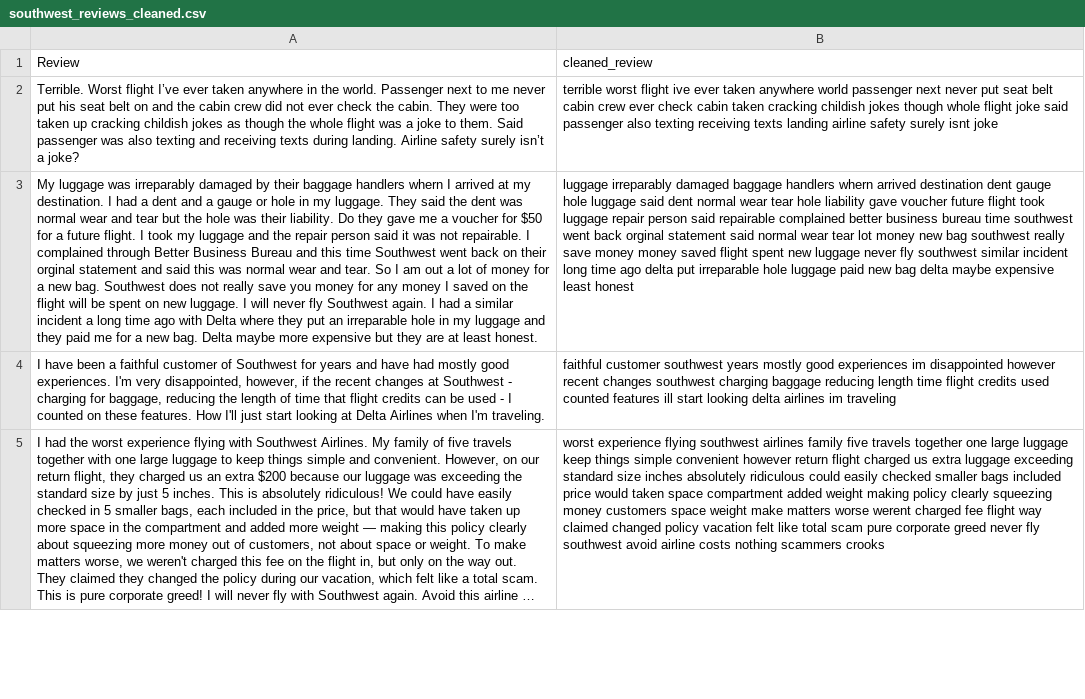
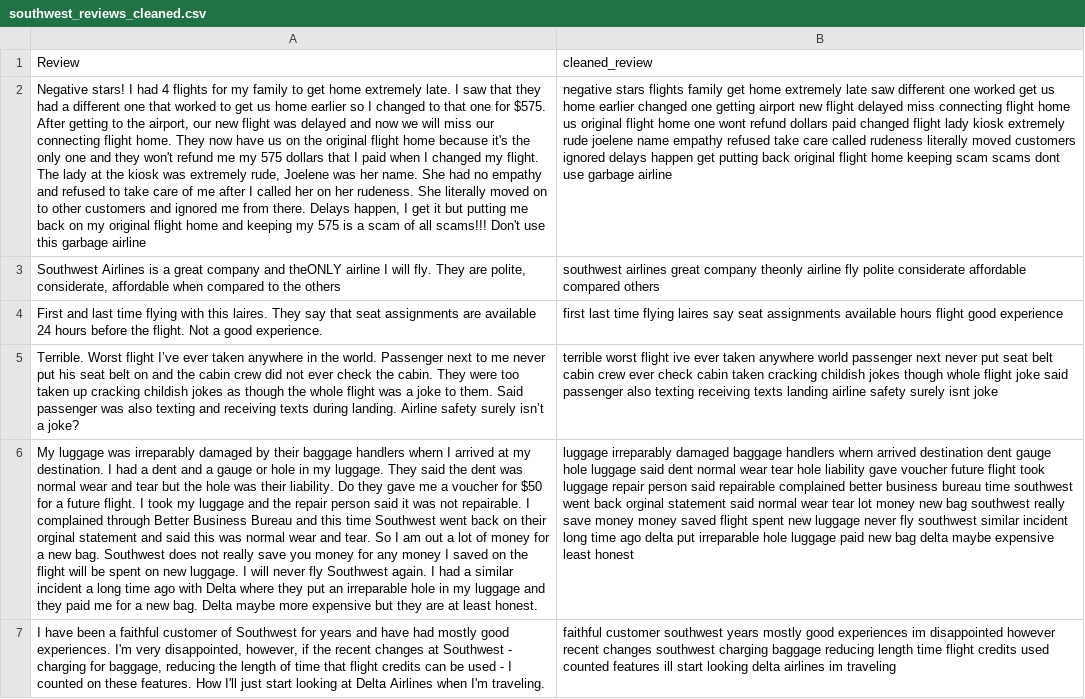
Before and after one commit to BenGCollier/Synthesis-Prototype-Project, a CSV file: southwest-review-analysis/data/cleaned_reviews/southwest_reviews_cleaned.csv, drawn as a sheet; only a part is shown; the shorter side is filled out with more unchanged rows; long unchanged cells end in …; the diff covers the shown part only; the diff names each change by its address in the sheet, - before the commit and + after, or states it on an @@ line.

```diff
--- a/southwest-review-analysis/data/cleaned_reviews/southwest_reviews_cleaned.csv
+++ b/southwest-review-analysis/data/cleaned_reviews/southwest_reviews_cleaned.csv
+row 2: Negative stars! I had 4 flights for my family to get home extremely late. I saw that they had a different one that worked to get us home earlier so I changed to that one for $575. After getting to the airport, our new flight was delayed and now we will miss our connecting flight home. They now have us on the original flight home because it's the only one and they won't refund me my 575 dollars that I paid when I changed my flight. The lady at the kiosk was extremely rude, Joelene was her name. She had no empathy and refused to take care of me after I called her on her rudeness. She literally moved on to other customers and ignored me from there. Delays happen, I get it but putting me back on my original flight home and keeping my 575 is a scam of all scams!!! Don't use this garbage airline | negative stars flights family get home extremely late saw different one worked get us home earlier changed one getting airport new flight delayed miss connecting flight home us original flight home one wont refund dollars paid changed flight lady kiosk extremely rude joelene name empathy refused take care called rudeness literally moved customers ignored delays happen get putting back original flight home keeping scam scams dont use garbage airline
+row 3: Southwest Airlines is a great company and theONLY airline I will fly. They are polite, considerate, affordable when compared to the others | southwest airlines great company theonly airline fly polite considerate affordable compared others
+row 4: First and last time flying with this laires. They say that seat assignments are available 24 hours before the flight. Not a good experience. | first last time flying laires say seat assignments available hours flight good experience
```
Also changed, not shown: 3 removed rows elsewhere in this file, southwest-review-analysis/data/raw_reviews/southwest_reviews.csv, southwest-review-analysis/data/sentiment_analysis/sentiment_southwest_reviews.csv, 9 other files.
